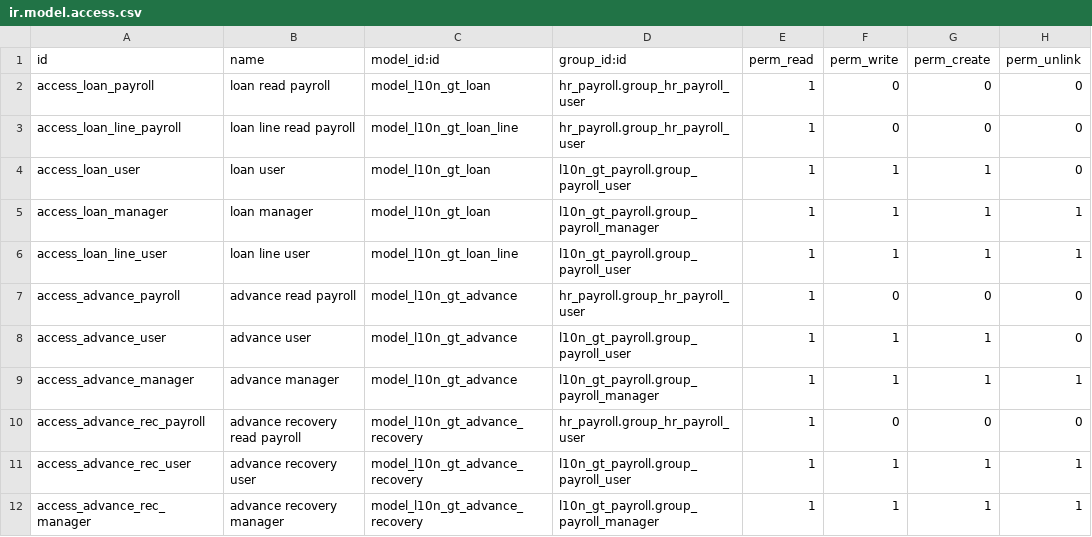
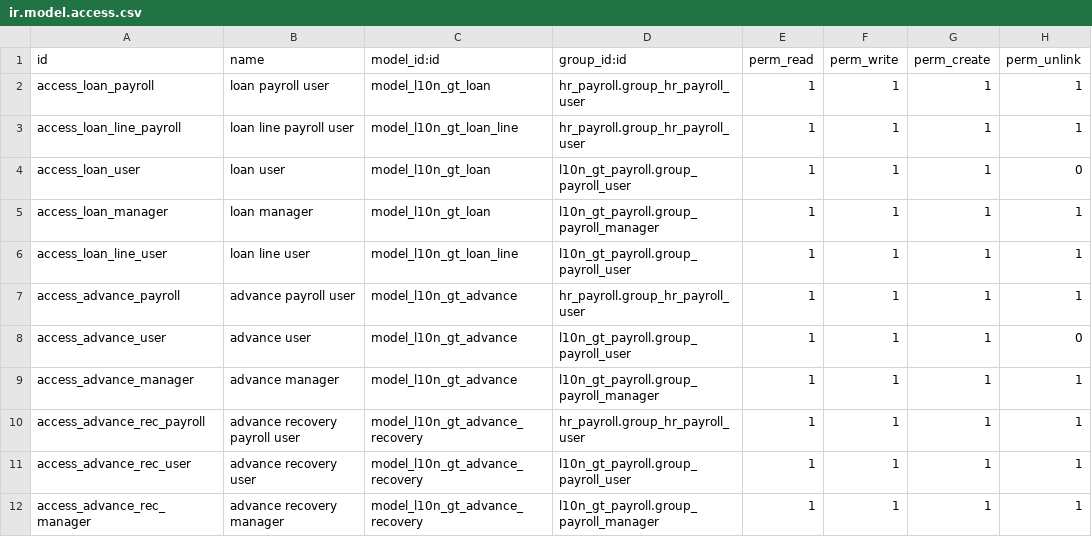
Before and after one commit to Olive-GT/odoo_nomina, a CSV file: l10n_gt_payroll_loans/security/ir.model.access.csv, drawn as a sheet.

```diff
--- a/l10n_gt_payroll_loans/security/ir.model.access.csv
+++ b/l10n_gt_payroll_loans/security/ir.model.access.csv
@@ -1,4 +1,4 @@
 id,name,model_id:id,group_id:id,perm_read,perm_write,perm_create,perm_unlink
-access_loan_payroll,loan read payroll,model_l10n_gt_loan,hr_payroll.group_hr_payroll_user,1,0,0,0
-access_loan_line_payroll,loan line read payroll,model_l10n_gt_loan_line,hr_payroll.group_hr_payroll_user,1,0,0,0
+access_loan_payroll,loan payroll user,model_l10n_gt_loan,hr_payroll.group_hr_payroll_user,1,1,1,1
+access_loan_line_payroll,loan line payroll user,model_l10n_gt_loan_line,hr_payroll.group_hr_payroll_user,1,1,1,1
 access_loan_user,loan user,model_l10n_gt_loan,l10n_gt_payroll.group_payroll_user,1,1,1,0
@@ -6,6 +6,6 @@ access_loan_manager,loan manager,model_l10n_gt_loan,l10n_gt_payroll.group_payrol
 access_loan_line_user,loan line user,model_l10n_gt_loan_line,l10n_gt_payroll.group_payroll_user,1,1,1,1
-access_advance_payroll,advance read payroll,model_l10n_gt_advance,hr_payroll.group_hr_payroll_user,1,0,0,0
+access_advance_payroll,advance payroll user,model_l10n_gt_advance,hr_payroll.group_hr_payroll_user,1,1,1,1
 access_advance_user,advance user,model_l10n_gt_advance,l10n_gt_payroll.group_payroll_user,1,1,1,0
 access_advance_manager,advance manager,model_l10n_gt_advance,l10n_gt_payroll.group_payroll_manager,1,1,1,1
-access_advance_rec_payroll,advance recovery read payroll,model_l10n_gt_advance_recovery,hr_payroll.group_hr_payroll_user,1,0,0,0
+access_advance_rec_payroll,advance recovery payroll user,model_l10n_gt_advance_recovery,hr_payroll.group_hr_payroll_user,1,1,1,1
 access_advance_rec_user,advance recovery user,model_l10n_gt_advance_recovery,l10n_gt_payroll.group_payroll_user,1,1,1,1
```
Also changed, not shown: 1 other file.
